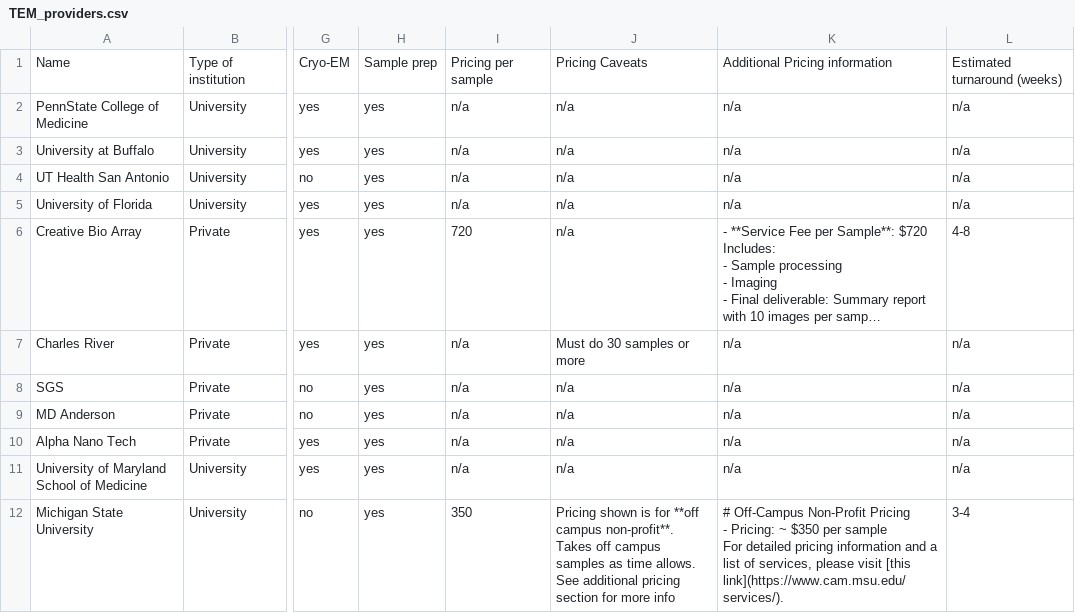
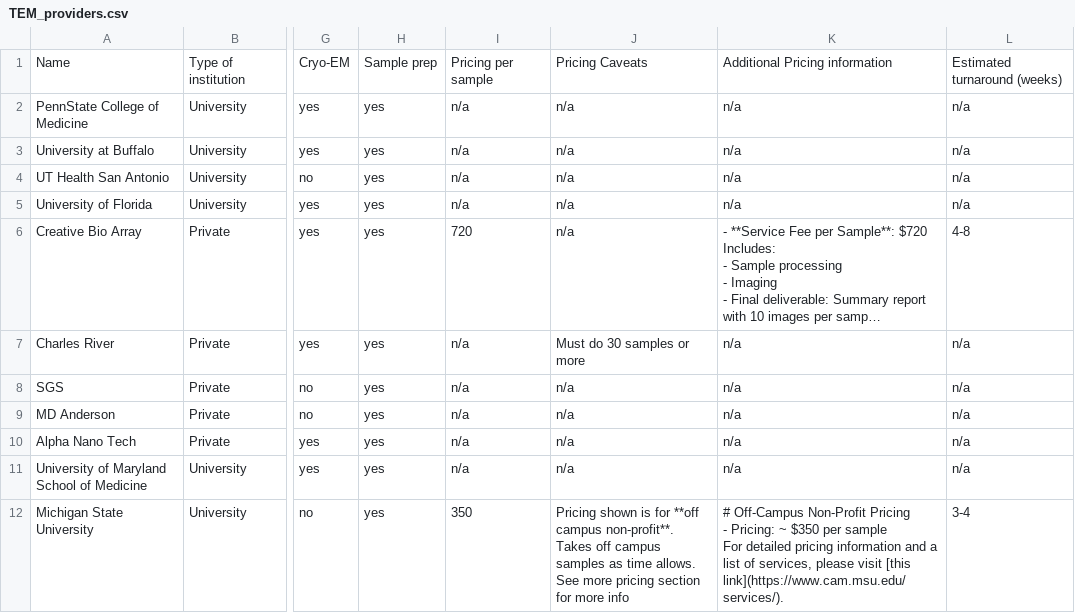
Before and after one commit to bkuhn25/TEM_finder, a CSV file: TEM_providers.csv, drawn as a sheet; only a part is shown, gaps mark what is left out; long unchanged cells end in …; the diff names each change by its address in the sheet, - before the commit and + after, or states it on an @@ line.

Commit message:
update data

```diff
--- a/TEM_providers.csv
+++ b/TEM_providers.csv
-J12: …allows. See additional pricing section…
+J12: …allows. See more pricing section…
```
